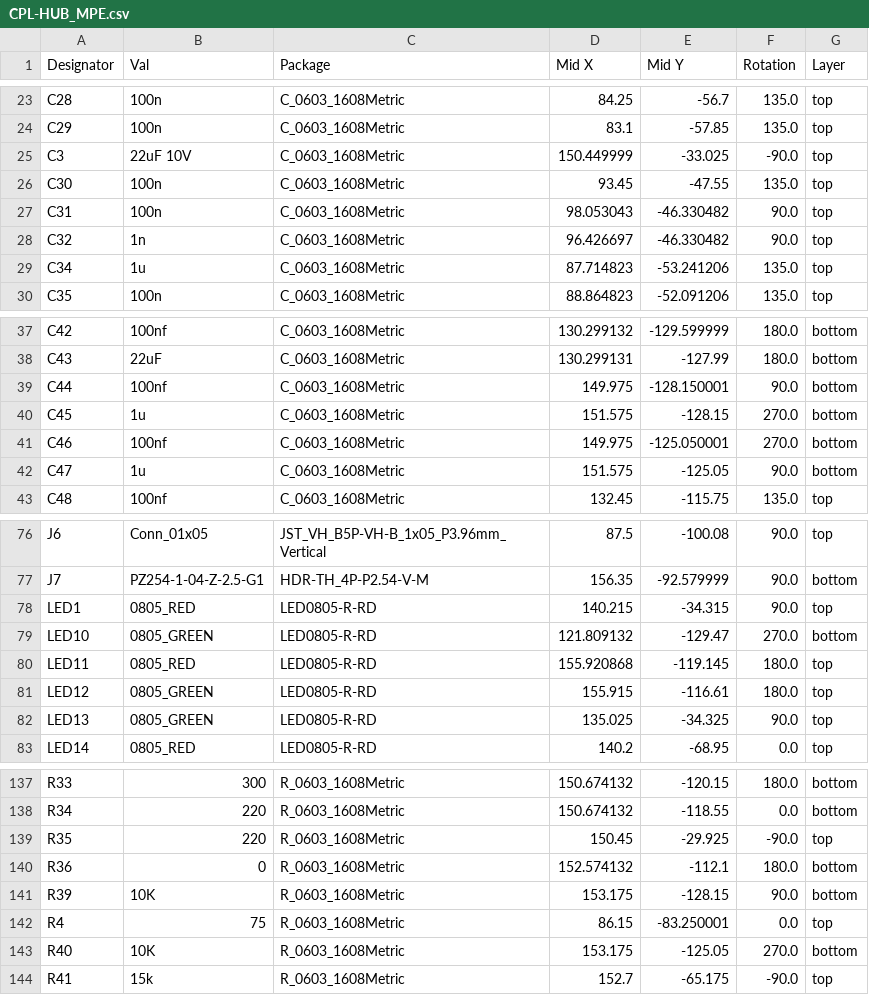
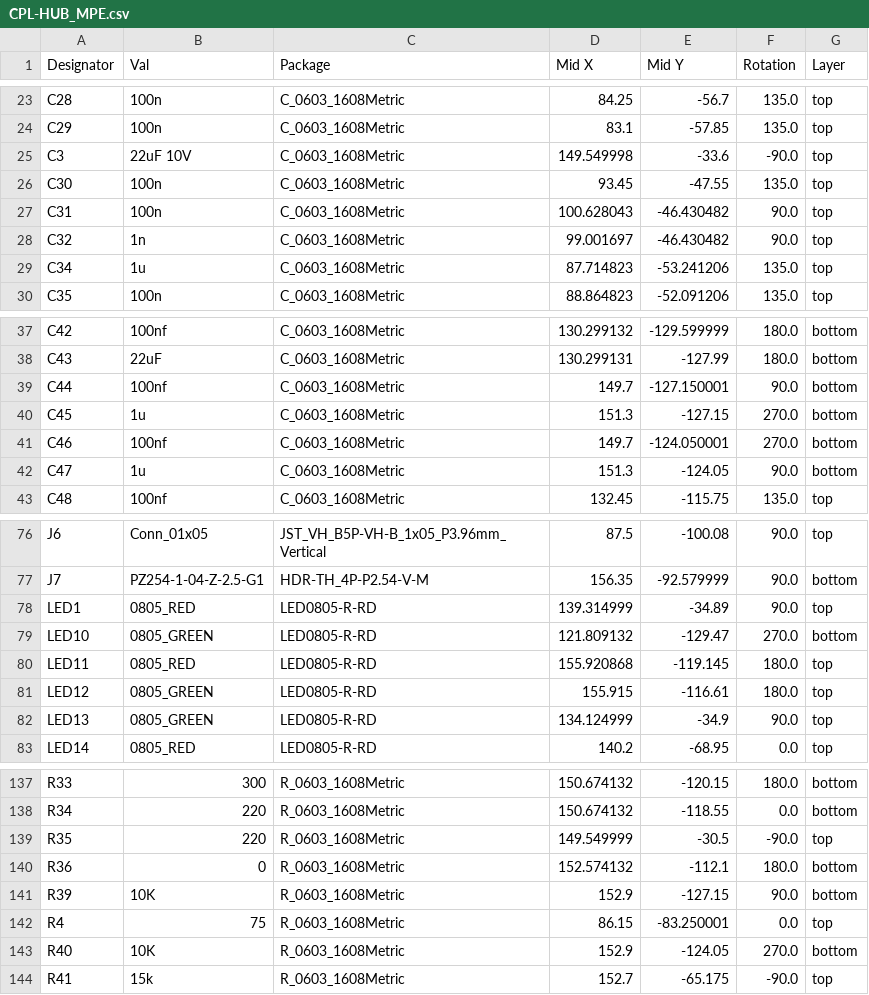
Before and after one commit to felixmanfredi/MPE_HUB, a CSV file: MPE_HUB_Board/jlcpcb/production_files/CPL-HUB_MPE.csv, drawn as a sheet; only a part is shown, gaps mark what is left out; the diff covers the shown part only.

```diff
--- a/MPE_HUB_Board/jlcpcb/production_files/CPL-HUB_MPE.csv
+++ b/MPE_HUB_Board/jlcpcb/production_files/CPL-HUB_MPE.csv
@@ -24,6 +24,6 @@ C28,100n,C_0603_1608Metric,84.25,-56.7,135.0,top
 C29,100n,C_0603_1608Metric,83.1,-57.85,135.0,top
-C3,22uF 10V,C_0603_1608Metric,150.449999,-33.025,-90.0,top
+C3,22uF 10V,C_0603_1608Metric,149.549998,-33.6,-90.0,top
 C30,100n,C_0603_1608Metric,93.45,-47.55,135.0,top
-C31,100n,C_0603_1608Metric,98.053043,-46.330482,90.0,top
-C32,1n,C_0603_1608Metric,96.426697,-46.330482,90.0,top
+C31,100n,C_0603_1608Metric,100.628043,-46.430482,90.0,top
+C32,1n,C_0603_1608Metric,99.001697,-46.430482,90.0,top
 C34,1u,C_0603_1608Metric,87.714823,-53.241206,135.0,top
@@ -38,6 +38,6 @@ C42,100nf,C_0603_1608Metric,130.299132,-129.599999,180.0,bottom
 C43,22uF,C_0603_1608Metric,130.299131,-127.99,180.0,bottom
-C44,100nf,C_0603_1608Metric,149.975,-128.150001,90.0,bottom
-C45,1u,C_0603_1608Metric,151.575,-128.15,270.0,bottom
-C46,100nf,C_0603_1608Metric,149.975,-125.050001,270.0,bottom
-C47,1u,C_0603_1608Metric,151.575,-125.05,90.0,bottom
+C44,100nf,C_0603_1608Metric,149.7,-127.150001,90.0,bottom
+C45,1u,C_0603_1608Metric,151.3,-127.15,270.0,bottom
+C46,100nf,C_0603_1608Metric,149.7,-124.050001,270.0,bottom
+C47,1u,C_0603_1608Metric,151.3,-124.05,90.0,bottom
 C48,100nf,C_0603_1608Metric,132.45,-115.75,135.0,top
@@ -77,3 +77,3 @@ J6,Conn_01x05,JST_VH_B5P-VH-B_1x05_P3.96mm_Vertical,87.5,-100.08,90.0,top
 J7,PZ254-1-04-Z-2.5-G1,HDR-TH_4P-P2.54-V-M,156.35,-92.579999,90.0,bottom
-LED1,0805_RED,LED0805-R-RD,140.215,-34.315,90.0,top
+LED1,0805_RED,LED0805-R-RD,139.314999,-34.89,90.0,top
 LED10,0805_GREEN,LED0805-R-RD,121.809132,-129.47,270.0,bottom
@@ -81,3 +81,3 @@ LED11,0805_RED,LED0805-R-RD,155.920868,-119.145,180.0,top
 LED12,0805_GREEN,LED0805-R-RD,155.915,-116.61,180.0,top
-LED13,0805_GREEN,LED0805-R-RD,135.025,-34.325,90.0,top
+LED13,0805_GREEN,LED0805-R-RD,134.124999,-34.9,90.0,top
 LED14,0805_RED,LED0805-R-RD,140.2,-68.95,0.0,top
@@ -138,7 +138,7 @@ R33,300,R_0603_1608Metric,150.674132,-120.15,180.0,bottom
 R34,220,R_0603_1608Metric,150.674132,-118.55,0.0,bottom
-R35,220,R_0603_1608Metric,150.45,-29.925,-90.0,top
+R35,220,R_0603_1608Metric,149.549999,-30.5,-90.0,top
 R36,0,R_0603_1608Metric,152.574132,-112.1,180.0,bottom
-R39,10K,R_0603_1608Metric,153.175,-128.15,90.0,bottom
+R39,10K,R_0603_1608Metric,152.9,-127.15,90.0,bottom
 R4,75,R_0603_1608Metric,86.15,-83.250001,0.0,top
-R40,10K,R_0603_1608Metric,153.175,-125.05,270.0,bottom
+R40,10K,R_0603_1608Metric,152.9,-124.05,270.0,bottom
 R41,15k,R_0603_1608Metric,152.7,-65.175,-90.0,top
```
Also changed, not shown: 20 edited cells elsewhere in this file, 24 other files.
